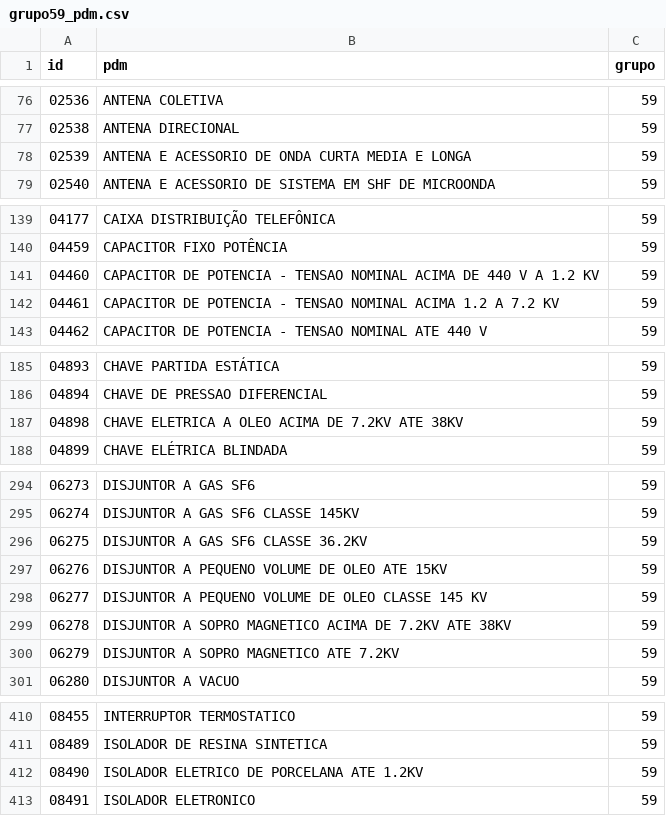
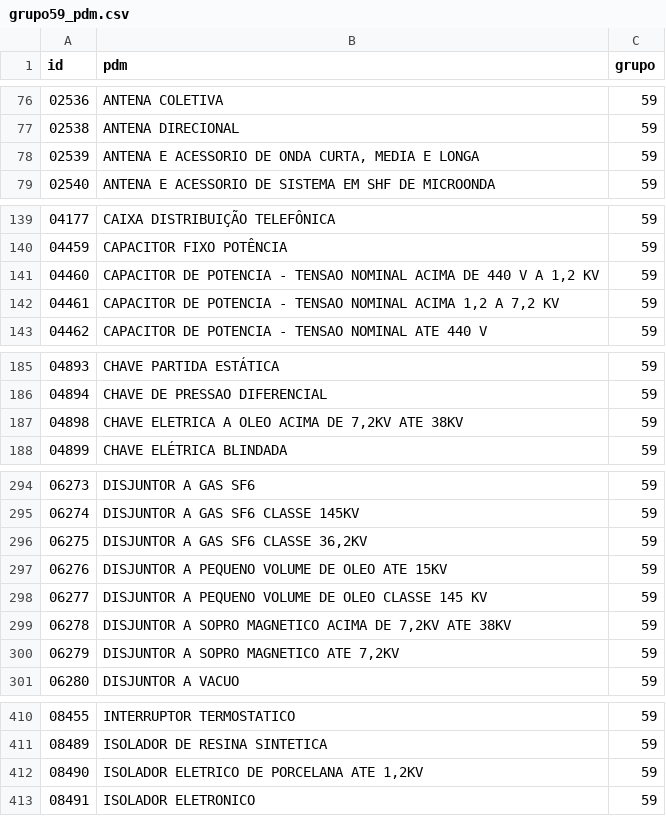
Before and after one commit to ant-rod-silva/catmat_compras_gov_pub, a CSV file: pdm/csv/grupo59_pdm.csv, drawn as a sheet; only a part is shown, gaps mark what is left out; the diff covers the shown part only.

```diff
--- a/pdm/csv/grupo59_pdm.csv
+++ b/pdm/csv/grupo59_pdm.csv
@@ -77,3 +77,3 @@ id,pdm,grupo
 02538,ANTENA DIRECIONAL,59
-02539,ANTENA E ACESSORIO DE ONDA CURTA MEDIA E LONGA,59
+02539,"ANTENA E ACESSORIO DE ONDA CURTA, MEDIA E LONGA",59
 02540,ANTENA E ACESSORIO DE SISTEMA EM SHF DE MICROONDA,59
@@ -140,4 +140,4 @@ id,pdm,grupo
 04459,CAPACITOR FIXO POTÊNCIA,59
-04460,CAPACITOR DE POTENCIA - TENSAO NOMINAL ACIMA DE 440 V A 1.2 KV,59
-04461,CAPACITOR DE POTENCIA - TENSAO NOMINAL ACIMA 1.2 A 7.2 KV,59
+04460,"CAPACITOR DE POTENCIA - TENSAO NOMINAL ACIMA DE 440 V A 1,2 KV",59
+04461,"CAPACITOR DE POTENCIA - TENSAO NOMINAL ACIMA 1,2 A 7,2 KV",59
 04462,CAPACITOR DE POTENCIA - TENSAO NOMINAL ATE 440 V,59
@@ -186,3 +186,3 @@ id,pdm,grupo
 04894,CHAVE DE PRESSAO DIFERENCIAL,59
-04898,CHAVE ELETRICA A OLEO ACIMA DE 7.2KV ATE 38KV,59
+04898,"CHAVE ELETRICA A OLEO ACIMA DE 7,2KV ATE 38KV",59
 04899,CHAVE ELÉTRICA BLINDADA,59
@@ -295,7 +295,7 @@ id,pdm,grupo
 06274,DISJUNTOR A GAS SF6 CLASSE 145KV,59
-06275,DISJUNTOR A GAS SF6 CLASSE 36.2KV,59
+06275,"DISJUNTOR A GAS SF6 CLASSE 36,2KV",59
 06276,DISJUNTOR A PEQUENO VOLUME DE OLEO ATE 15KV,59
 06277,DISJUNTOR A PEQUENO VOLUME DE OLEO CLASSE 145 KV,59
-06278,DISJUNTOR A SOPRO MAGNETICO ACIMA DE 7.2KV ATE 38KV,59
-06279,DISJUNTOR A SOPRO MAGNETICO ATE 7.2KV,59
+06278,"DISJUNTOR A SOPRO MAGNETICO ACIMA DE 7,2KV ATE 38KV",59
+06279,"DISJUNTOR A SOPRO MAGNETICO ATE 7,2KV",59
 06280,DISJUNTOR A VACUO,59
@@ -411,3 +411,3 @@ id,pdm,grupo
 08489,ISOLADOR DE RESINA SINTETICA,59
-08490,ISOLADOR ELETRICO DE PORCELANA ATE 1.2KV,59
+08490,"ISOLADOR ELETRICO DE PORCELANA ATE 1,2KV",59
 08491,ISOLADOR ELETRONICO,59
```
Also changed, not shown: 14 edited cells elsewhere in this file.
